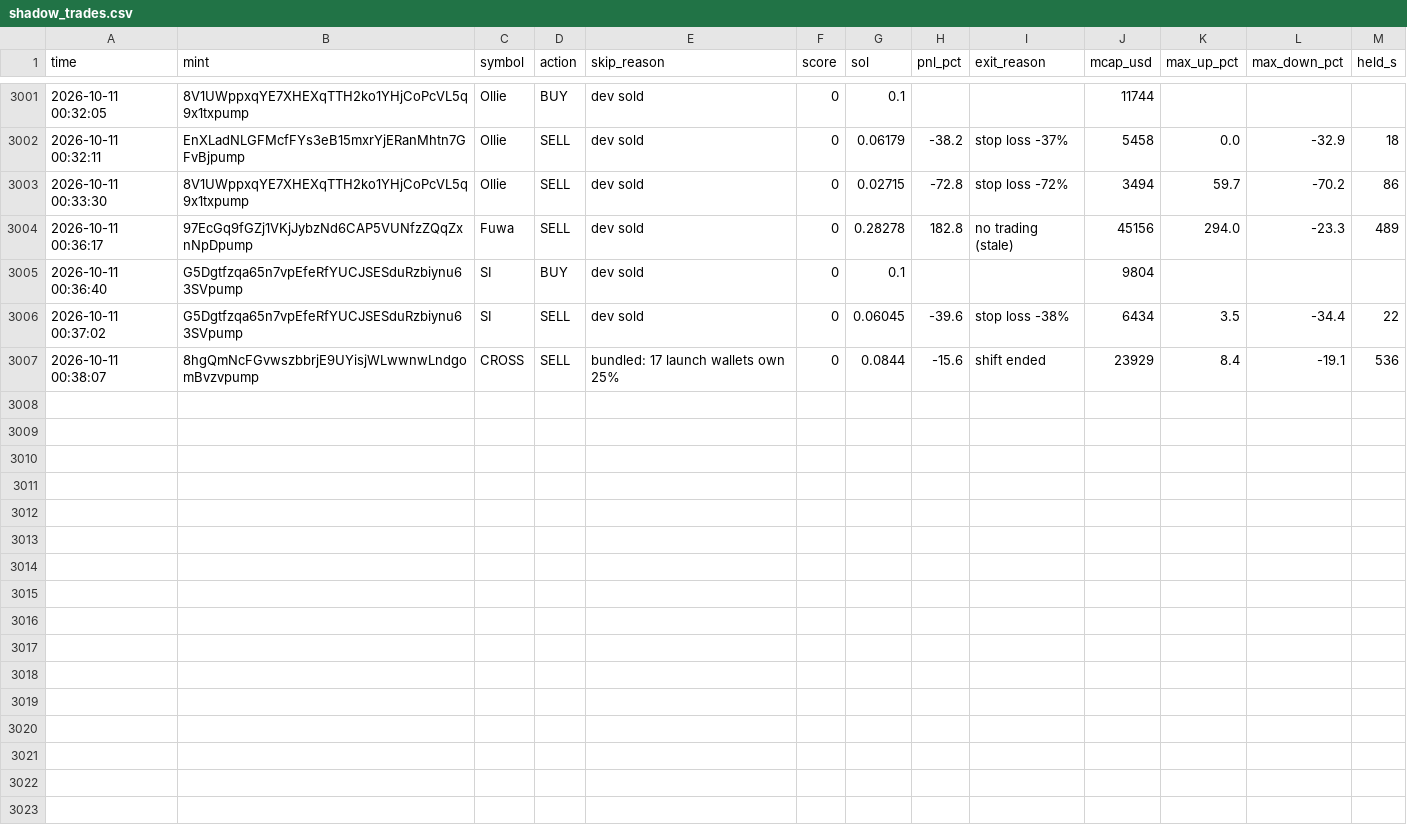
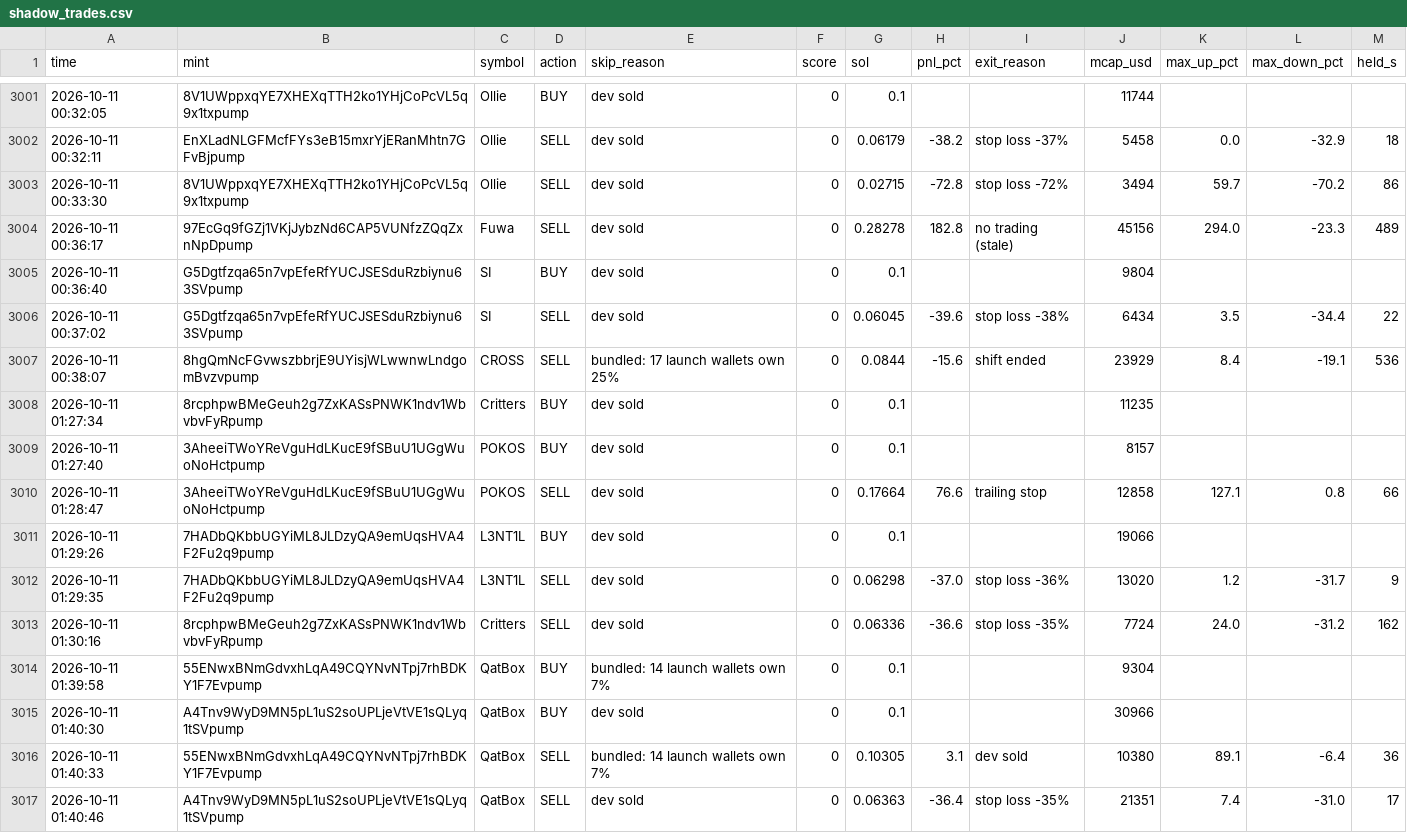
Before and after one commit to Avilliana/Pump-bot, a CSV file: logs/shadow_trades.csv, drawn as a sheet; only a part is shown, gaps mark what is left out.

```diff
--- a/logs/shadow_trades.csv
+++ b/logs/shadow_trades.csv
@@ -3007 +3007,11 @@ time,mint,symbol,action,skip_reason,score,sol,pnl_pct,exit_reason,mcap_usd,max_u
 2026-10-11 00:38:07,8hgQmNcFGvwszbbrjE9UYisjWLwwnwLndgomBvzvpump,CROSS,SELL,bundled: 17 launch wallets own 25%,0,0.0844,-15.6,shift ended,23929,8.4,-19.1,536
+2026-10-11 01:27:34,8rcphpwBMeGeuh2g7ZxKASsPNWK1ndv1WbvbvFyRpump,Critters,BUY,dev sold,0,0.1,,,11235,,,
+2026-10-11 01:27:40,3AheeiTWoYReVguHdLKucE9fSBuU1UGgWuoNoHctpump,POKOS,BUY,dev sold,0,0.1,,,8157,,,
+2026-10-11 01:28:47,3AheeiTWoYReVguHdLKucE9fSBuU1UGgWuoNoHctpump,POKOS,SELL,dev sold,0,0.17664,76.6,trailing stop,12858,127.1,0.8,66
+2026-10-11 01:29:26,7HADbQKbbUGYiML8JLDzyQA9emUqsHVA4F2Fu2q9pump,L3NT1L,BUY,dev sold,0,0.1,,,19066,,,
+2026-10-11 01:29:35,7HADbQKbbUGYiML8JLDzyQA9emUqsHVA4F2Fu2q9pump,L3NT1L,SELL,dev sold,0,0.06298,-37.0,stop loss -36%,13020,1.2,-31.7,9
+2026-10-11 01:30:16,8rcphpwBMeGeuh2g7ZxKASsPNWK1ndv1WbvbvFyRpump,Critters,SELL,dev sold,0,0.06336,-36.6,stop loss -35%,7724,24.0,-31.2,162
+2026-10-11 01:39:58,55ENwxBNmGdvxhLqA49CQYNvNTpj7rhBDKY1F7Evpump,QatBox,BUY,bundled: 14 launch wallets own 7%,0,0.1,,,9304,,,
+2026-10-11 01:40:30,A4Tnv9WyD9MN5pL1uS2soUPLjeVtVE1sQLyq1tSVpump,QatBox,BUY,dev sold,0,0.1,,,30966,,,
+2026-10-11 01:40:33,55ENwxBNmGdvxhLqA49CQYNvNTpj7rhBDKY1F7Evpump,QatBox,SELL,bundled: 14 launch wallets own 7%,0,0.10305,3.1,dev sold,10380,89.1,-6.4,36
+2026-10-11 01:40:46,A4Tnv9WyD9MN5pL1uS2soUPLjeVtVE1sQLyq1tSVpump,QatBox,SELL,dev sold,0,0.06363,-36.4,stop loss -35%,21351,7.4,-31.0,17
```
Also changed, not shown: logs/equity.csv, 2 other files.
